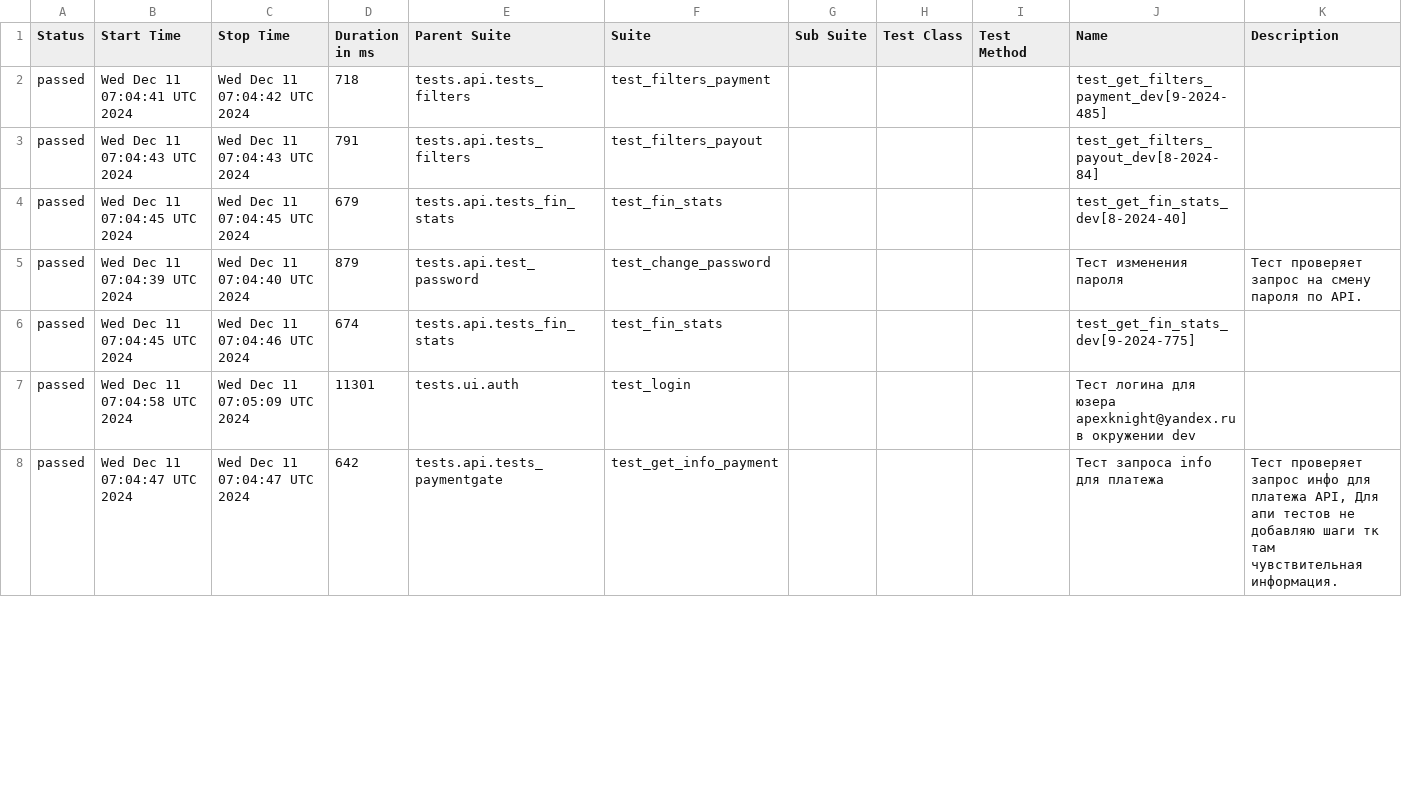
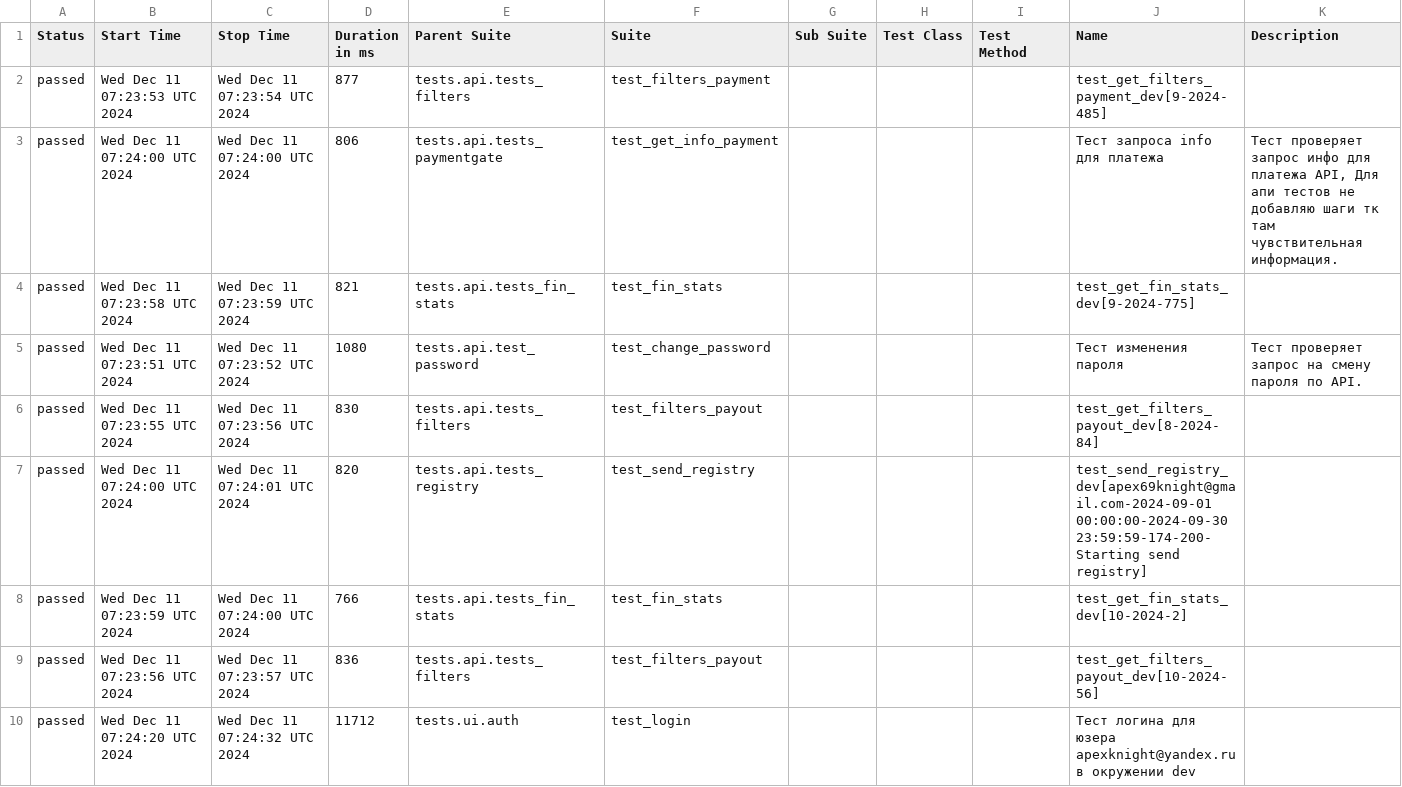
Before and after one commit to VadimZhuckow/allure_report, a CSV file: data/suites.csv, drawn as a sheet; only a part is shown; the diff covers the shown part only.

```diff
--- a/data/suites.csv
+++ b/data/suites.csv
@@ -1,8 +1,10 @@
 "Status","Start Time","Stop Time","Duration in ms","Parent Suite","Suite","Sub Suite","Test Class","Test Method","Name","Description"
-"passed","Wed Dec 11 07:04:41 UTC 2024","Wed Dec 11 07:04:42 UTC 2024","718","tests.api.tests_filters","test_filters_payment","","","","test_get_filters_payment_dev[9-2024-485]",""
-"passed","Wed Dec 11 07:04:43 UTC 2024","Wed Dec 11 07:04:43 UTC 2024","791","tests.api.tests_filters","test_filters_payout","","","","test_get_filters_payout_dev[8-2024-84]",""
-"passed","Wed Dec 11 07:04:45 UTC 2024","Wed Dec 11 07:04:45 UTC 2024","679","tests.api.tests_fin_stats","test_fin_stats","","","","test_get_fin_stats_dev[8-2024-40]",""
-"passed","Wed Dec 11 07:04:39 UTC 2024","Wed Dec 11 07:04:40 UTC 2024","879","tests.api.test_password","test_change_password","","","","Тест изменения пароля","Тест проверяет запрос на смену пароля по API."
-"passed","Wed Dec 11 07:04:45 UTC 2024","Wed Dec 11 07:04:46 UTC 2024","674","tests.api.tests_fin_stats","test_fin_stats","","","","test_get_fin_stats_dev[9-2024-775]",""
-"passed","Wed Dec 11 07:04:58 UTC 2024","Wed Dec 11 07:05:09 UTC 2024","11301","tests.ui.auth","test_login","","","","Тест логина для юзера apexknight@yandex.ru в окружении dev",""
-"passed","Wed Dec 11 07:04:47 UTC 2024","Wed Dec 11 07:04:47 UTC 2024","642","tests.api.tests_paymentgate","test_get_info_payment","","","","Тест запроса info для платежа","Тест проверяет запрос инфо для платежа API, Для апи тестов не добавляю шаги тк там чувствительная информация."
+"passed","Wed Dec 11 07:23:53 UTC 2024","Wed Dec 11 07:23:54 UTC 2024","877","tests.api.tests_filters","test_filters_payment","","","","test_get_filters_payment_dev[9-2024-485]",""
+"passed","Wed Dec 11 07:24:00 UTC 2024","Wed Dec 11 07:24:00 UTC 2024","806","tests.api.tests_paymentgate","test_get_info_payment","","","","Тест запроса info для платежа","Тест проверяет запрос инфо для платежа API, Для апи тестов не добавляю шаги тк там чувствительная информация."
+"passed","Wed Dec 11 07:23:58 UTC 2024","Wed Dec 11 07:23:59 UTC 2024","821","tests.api.tests_fin_stats","test_fin_stats","","","","test_get_fin_stats_dev[9-2024-775]",""
+"passed","Wed Dec 11 07:23:51 UTC 2024","Wed Dec 11 07:23:52 UTC 2024","1080","tests.api.test_password","test_change_password","","","","Тест изменения пароля","Тест проверяет запрос на смену пароля по API."
+"passed","Wed Dec 11 07:23:55 UTC 2024","Wed Dec 11 07:23:56 UTC 2024","830","tests.api.tests_filters","test_filters_payout","","","","test_get_filters_payout_dev[8-2024-84]",""
+"passed","Wed Dec 11 07:24:00 UTC 2024","Wed Dec 11 07:24:01 UTC 2024","820","tests.api.tests_registry","test_send_registry","","","","test_send_registry_dev[apex69knight@gmail.com-2024-09-01 00:00:00-2024-09-30 23:59:59-174-200-Starting send registry]",""
+"passed","Wed Dec 11 07:23:59 UTC 2024","Wed Dec 11 07:24:00 UTC 2024","766","tests.api.tests_fin_stats","test_fin_stats","","","","test_get_fin_stats_dev[10-2024-2]",""
+"passed","Wed Dec 11 07:23:56 UTC 2024","Wed Dec 11 07:23:57 UTC 2024","836","tests.api.tests_filters","test_filters_payout","","","","test_get_filters_payout_dev[10-2024-56]",""
+"passed","Wed Dec 11 07:24:20 UTC 2024","Wed Dec 11 07:24:32 UTC 2024","11712","tests.ui.auth","test_login","","","","Тест логина для юзера apexknight@yandex.ru в окружении dev",""
```
Also changed, not shown: 2 removed rows and 20 edited cells elsewhere in this file, 34 other files.
